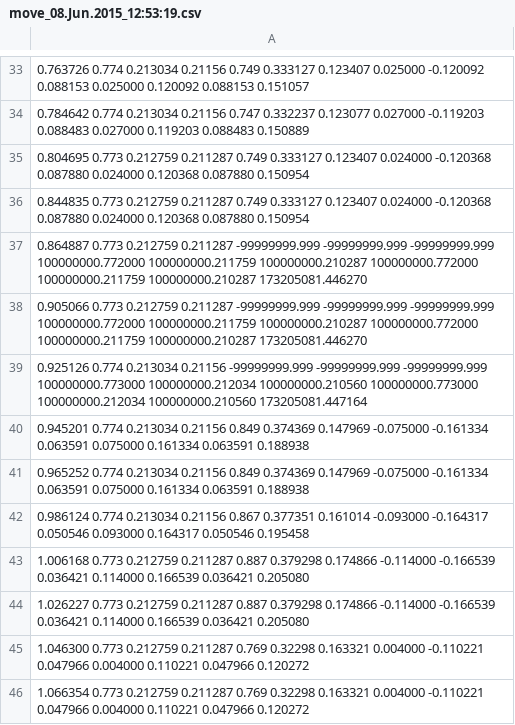
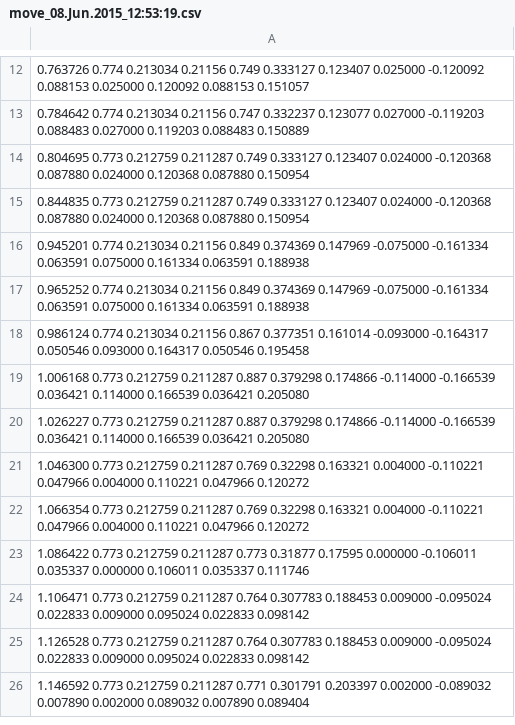
Before and after one commit to Morante-robotics/phd-thesis-cgda, a CSV file: feature-selection/datasets/experiment1/clean/move_08.Jun.2015_12:53:19.csv, drawn as a sheet; only a part is shown, gaps mark what is left out; the shorter side is filled out with more unchanged rows; the diff covers the shown part only; the diff names each change by its address in the sheet, - before the commit and + after, or states it on an @@ line.

```diff
--- a/feature-selection/datasets/experiment1/clean/move_08.Jun.2015_12:53:19.csv
+++ b/feature-selection/datasets/experiment1/clean/move_08.Jun.2015_12:53:19.csv
-row 37: 0.864887 0.773 0.212759 0.211287 -99999999.999 -99999999.999 -99999999.999 100000000.772000 100000000.211759 100000000.210287 100000000.772000 100000000.211759 100000000.210287 173205081.446270
-row 38: 0.905066 0.773 0.212759 0.211287 -99999999.999 -99999999.999 -99999999.999 100000000.772000 100000000.211759 100000000.210287 100000000.772000 100000000.211759 100000000.210287 173205081.446270
-row 39: 0.925126 0.774 0.213034 0.21156 -99999999.999 -99999999.999 -99999999.999 100000000.773000 100000000.212034 100000000.210560 100000000.773000 100000000.212034 100000000.210560 173205081.447164
```
Also changed, not shown: 21 removed rows elsewhere in this file, feature-selection/datasets/experiment1/raw/move_08.Jun.2015_12:53:19.csv, feature-selection/datasets/experiment1/raw/move_08.Jun.2015_12:53:37.csv, 2 other files.
